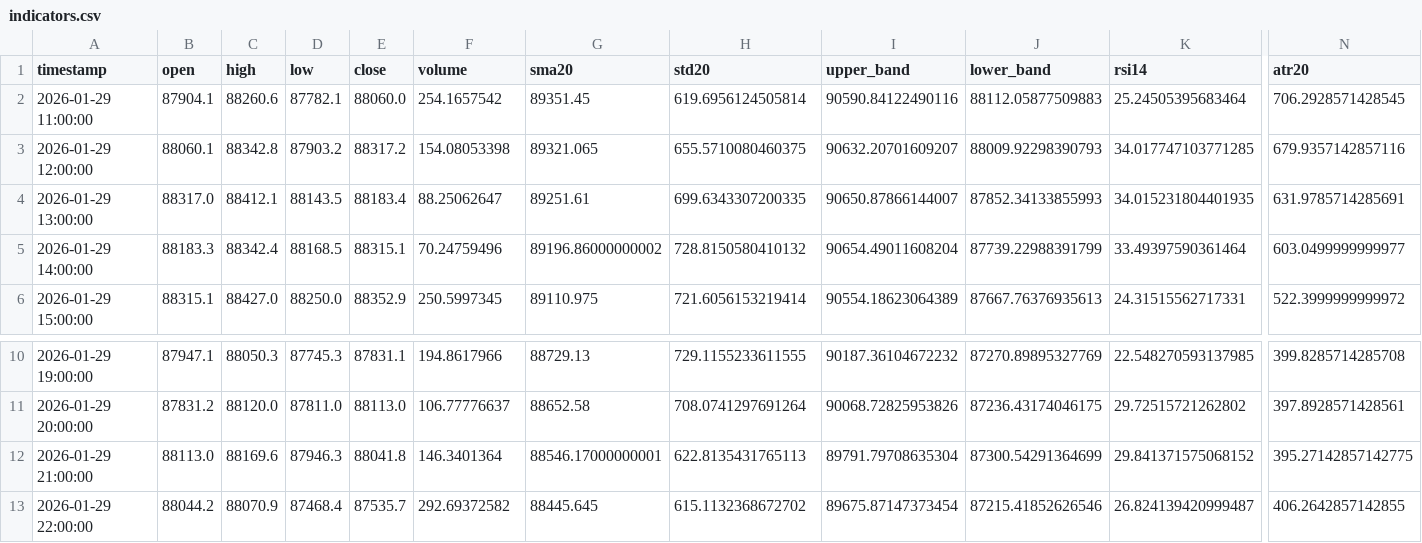
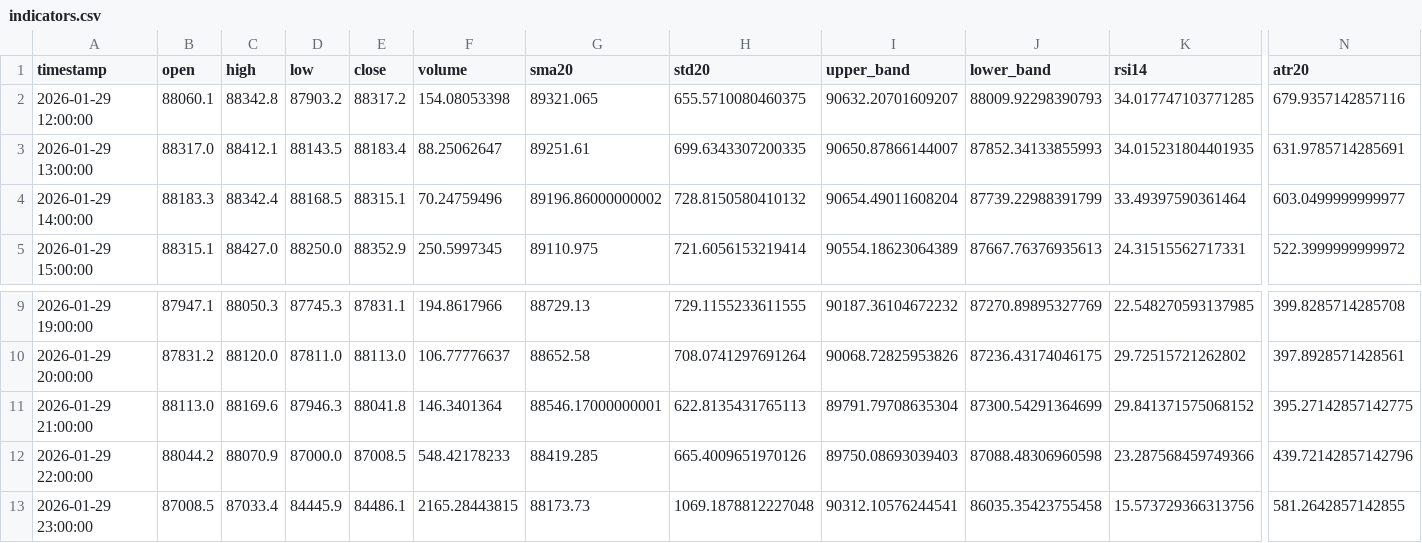
Before and after one commit to ha0zh/btc-db-v3, a CSV file: backtest_results/indicators.csv, drawn as a sheet; only a part is shown, gaps mark what is left out; removed rows and columns are numbered as before the commit, all else as after; rows hold the shown columns only; the diff names each change by its address in the sheet, - before the commit and + after, or states it on an @@ line.

```diff
--- a/backtest_results/indicators.csv
+++ b/backtest_results/indicators.csv
-row 2: 2026-01-29 11:00:00 | 87904.1 | 88260.6 | 87782.1 | 88060.0 | 254.1657542 | 89351.45 | 619.6956124505814 | 90590.84122490116 | 88112.05877509883 | 25.24505395683464 | 706.2928571428545
-D12 (low): 87468.4
+D12 (low): 87000.0
-E12 (close): 87535.7
+E12 (close): 87008.5
-F12 (volume): 292.69372582
+F12 (volume): 548.42178233
-G12 (sma20): 88445.645
+G12 (sma20): 88419.285
-H12 (std20): 615.1132368672702
+H12 (std20): 665.4009651970126
-I12 (upper_band): 89675.87147373454
+I12 (upper_band): 89750.08693039403
-J12 (lower_band): 87215.41852626546
+J12 (lower_band): 87088.48306960598
-K12 (rsi14): 26.824139420999487
+K12 (rsi14): 23.287568459749366
-N12 (atr20): 406.2642857142855
+N12 (atr20): 439.72142857142796
+row 13: 2026-01-29 23:00:00 | 87008.5 | 87033.4 | 84445.9 | 84486.1 | 2165.28443815 | 88173.73 | 1069.1878812227048 | 90312.10576244541 | 86035.35423755458 | 15.573729366313756 | 581.2642857142855
```
Also changed, not shown: backtest_results/conditions.csv, 4 other files.
